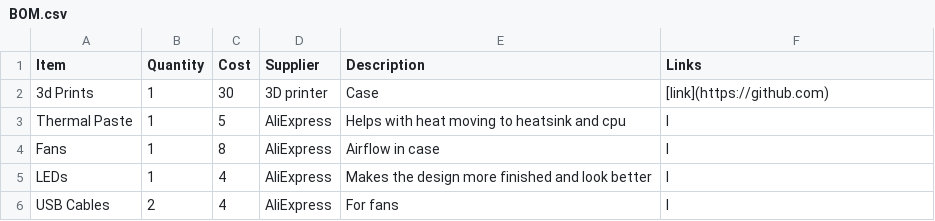
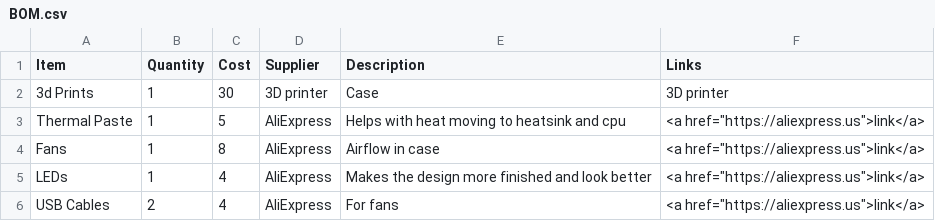
Before and after one commit to Vulcan43/Chromebook-Batocera-PC-Case, a CSV file: BOM.csv, drawn as a sheet.

Commit message:
Update BOM.csv

```diff
--- a/BOM.csv
+++ b/BOM.csv
@@ -1,6 +1,6 @@
 Item,Quantity,Cost,Supplier,Description,Links
-3d Prints,1,30,3D printer,Case,"[link](https://github.com)"
-Thermal Paste,1,5,AliExpress,Helps with heat moving to heatsink and cpu,l
-Fans,1,8,AliExpress,Airflow in case,l
-LEDs,1,4,AliExpress,Makes the design more finished and look better,l
-USB Cables,2,4,AliExpress,For fans,l
+3d Prints,1,30,3D printer,Case,3D printer
+Thermal Paste,1,5,AliExpress,Helps with heat moving to heatsink and cpu,"<a href=""https://aliexpress.us"">link</a>"
+Fans,1,8,AliExpress,Airflow in case,"<a href=""https://aliexpress.us"">link</a>"
+LEDs,1,4,AliExpress,Makes the design more finished and look better,"<a href=""https://aliexpress.us"">link</a>"
+USB Cables,2,4,AliExpress,For fans,"<a href=""https://aliexpress.us"">link</a>"
```
